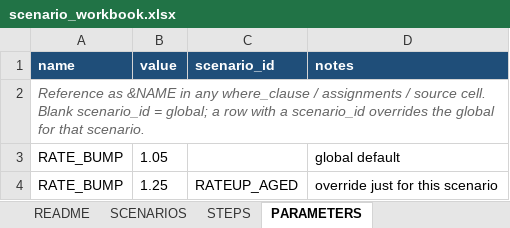
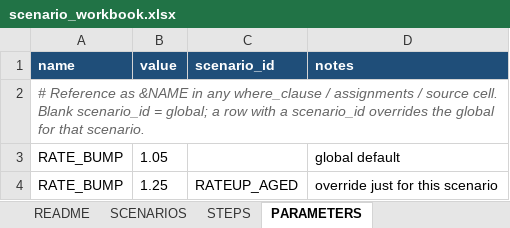
Before and after one commit to yeagdogg/SASscenarios, an Excel workbook: template/scenario_workbook.xlsx, sheet PARAMETERS, drawn as a sheet; values as stored, in another font and other column widths than the file's, no borders; the diff names each change by its address in the sheet, - before the commit and + after, or states it on an @@ line.

```diff
--- a/template/scenario_workbook.xlsx (sheet PARAMETERS)
+++ b/template/scenario_workbook.xlsx (sheet PARAMETERS)
-A2 (name): Reference as…
+A2 (name): # Reference as…
```
Also changed, not shown: sheet SCENARIOS, sheet STEPS, 3 other files.
